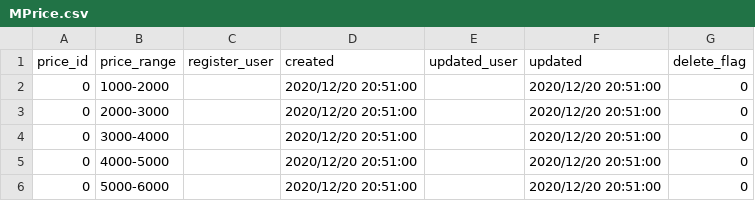
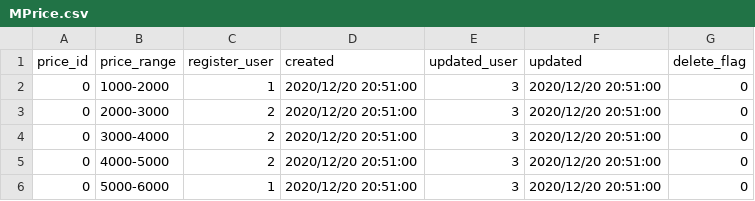
Before and after one commit to macking-all/nomilog, a CSV file: source/phinx/csv/MPrice.csv, drawn as a sheet.

```diff
--- a/source/phinx/csv/MPrice.csv
+++ b/source/phinx/csv/MPrice.csv
@@ -1,6 +1,6 @@
 price_id,price_range,register_user,created,updated_user,updated,delete_flag
-0,1000-2000,,2020/12/20 20:51:00,,2020/12/20 20:51:00,0
-0,2000-3000,,2020/12/20 20:51:00,,2020/12/20 20:51:00,0
-0,3000-4000,,2020/12/20 20:51:00,,2020/12/20 20:51:00,0
-0,4000-5000,,2020/12/20 20:51:00,,2020/12/20 20:51:00,0
-0,5000-6000,,2020/12/20 20:51:00,,2020/12/20 20:51:00,0
+0,1000-2000,1,2020/12/20 20:51:00,3,2020/12/20 20:51:00,0
+0,2000-3000,2,2020/12/20 20:51:00,3,2020/12/20 20:51:00,0
+0,3000-4000,2,2020/12/20 20:51:00,3,2020/12/20 20:51:00,0
+0,4000-5000,2,2020/12/20 20:51:00,3,2020/12/20 20:51:00,0
+0,5000-6000,1,2020/12/20 20:51:00,3,2020/12/20 20:51:00,0
```
Also changed, not shown: source/phinx/csv/MArea.csv, source/phinx/csv/MCook.csv, 12 other files.
